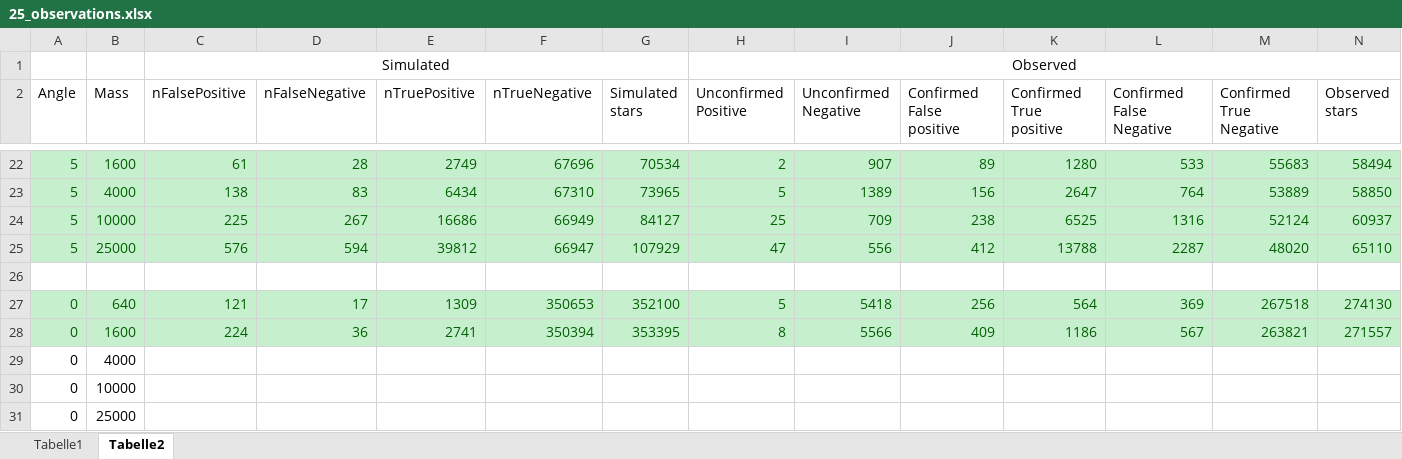
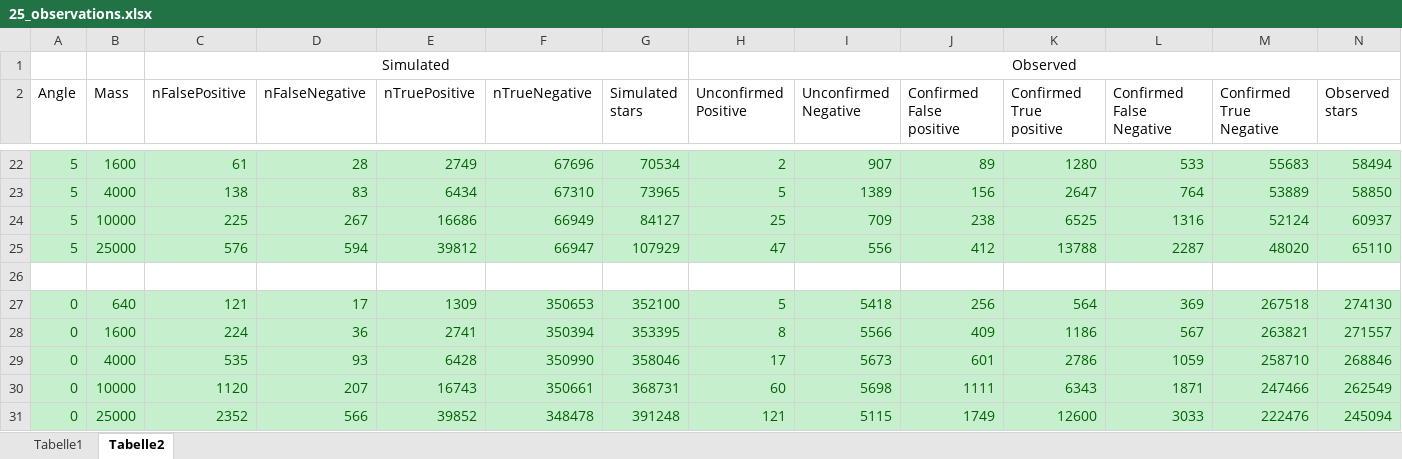
Before and after one commit to CasualCoder91/N_Body, an Excel workbook: Output/25_observations.xlsx, sheet Tabelle2, drawn as a sheet; only a part is shown, gaps mark what is left out; values as stored, in another font and other column widths than the file's, no borders; removed rows and columns are numbered as before the commit, all else as after; rows hold the shown columns only; the diff names each change by its address in the sheet, - before the commit and + after, or states it on an @@ line.

Commit message:
observations

```diff
--- a/Output/25_observations.xlsx (sheet Tabelle2)
+++ b/Output/25_observations.xlsx (sheet Tabelle2)
-row 29: 0 | 4000
-row 30: 0 | 10000
-row 31: 0 | 25000
+row 29: 0 | 4000 | 535 | 93 | 6428 | 350990 | 358046 | 17 | 5673 | 601 | 2786 | 1059 | 258710 | 268846
+row 30: 0 | 10000 | 1120 | 207 | 16743 | 350661 | 368731 | 60 | 5698 | 1111 | 6343 | 1871 | 247466 | 262549
+row 31: 0 | 25000 | 2352 | 566 | 39852 | 348478 | 391248 | 121 | 5115 | 1749 | 12600 | 3033 | 222476 | 245094
```
Also changed, not shown: 2 other files.
